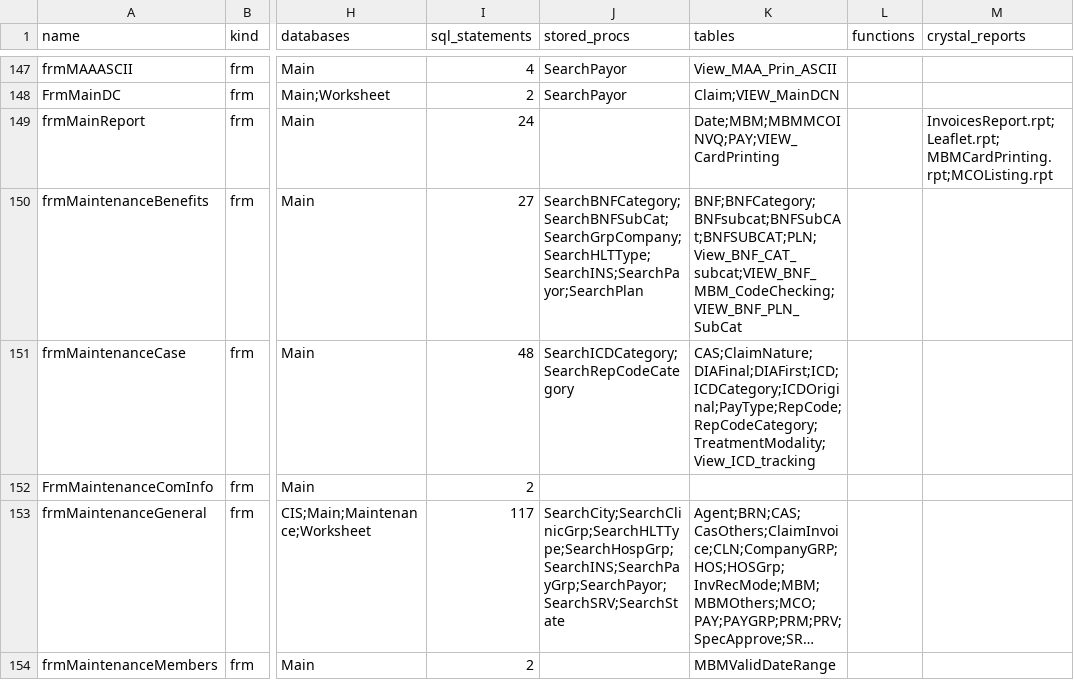
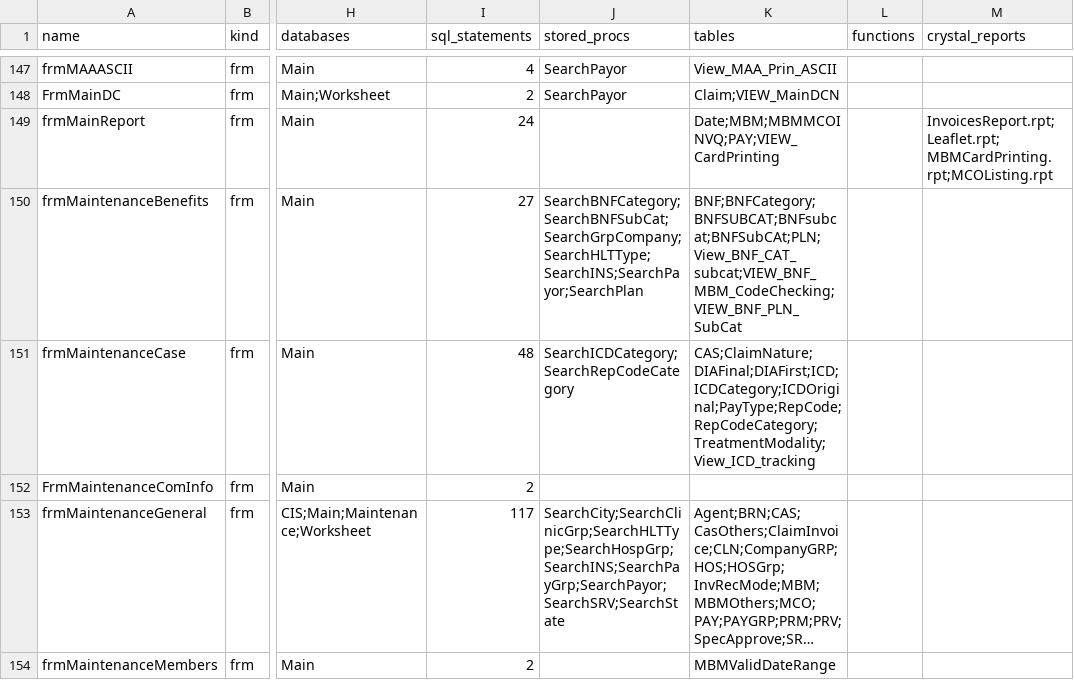
Before and after one commit to trinath18/GenesisFWHISAPI, a CSV file: docs/inventory/forms.csv, drawn as a sheet; only a part is shown, gaps mark what is left out; long unchanged cells end in …; the diff covers the shown part only; the diff names each change by its address in the sheet, - before the commit and + after, or states it on an @@ line.

```diff
--- a/docs/inventory/forms.csv
+++ b/docs/inventory/forms.csv
-K150 (tables): BNF;BNFCategory;BNFsubcat;BNFSubCAt;BNFSUBCAT;PLN;View_BNF_CAT_subcat;VIEW_BNF_MBM_CodeChecking;VIEW_BNF_PLN_SubCat
+K150 (tables): BNF;BNFCategory;BNFSUBCAT;BNFsubcat;BNFSubCAt;PLN;View_BNF_CAT_subcat;VIEW_BNF_MBM_CodeChecking;VIEW_BNF_PLN_SubCat
```
Also changed, not shown: 42 edited cells elsewhere in this file, docs/inventory/menu_map.csv, docs/inventory/sp_usage.csv, 10 other files.
